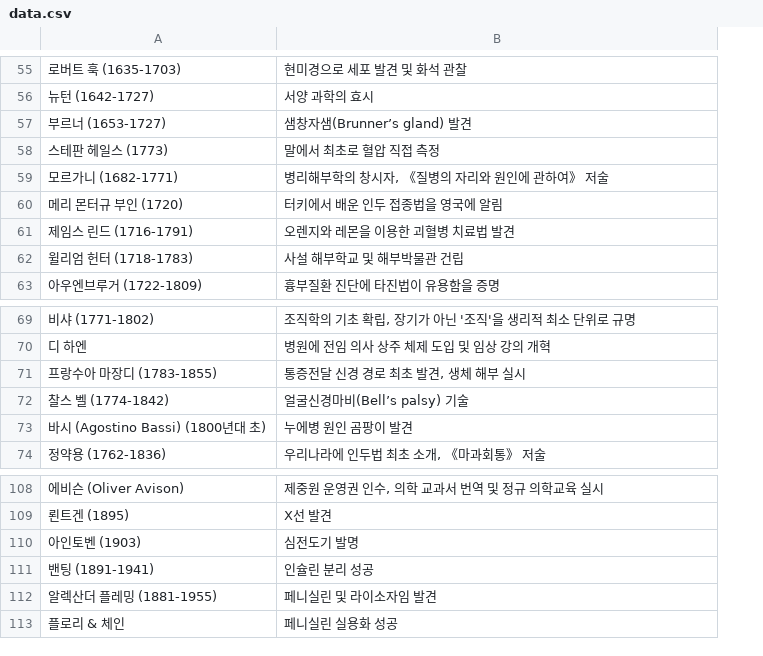
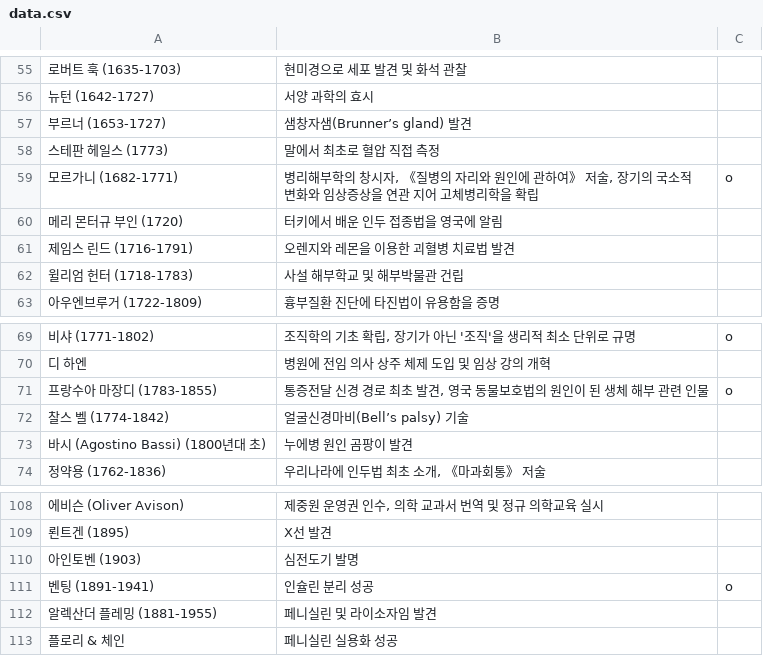
Before and after one commit to syxga/history-exam-web-main, a CSV file: data.csv, drawn as a sheet; only a part is shown, gaps mark what is left out; the diff covers the shown part only; the diff names each change by its address in the sheet, - before the commit and + after, or states it on an @@ line.

```diff
--- a/data.csv
+++ b/data.csv
+column C, row 59: o; rows 69-71: o |  | o; row 111: o
-B59: …》 저술
+B59: …》 저술, 장기의 국소적 변화와 임상증상을 연관 지어 고체병리학을 확립
-B71: 통증전달 신경 경로 최초 발견, 생체 해부 실시
+B71: 통증전달 신경 경로 최초 발견, 영국 동물보호법의 원인이 된 생체 해부 관련 인물
-A111: 밴팅 (1891-1941)
+A111: 벤팅 (1891-1941)
```
Also changed, not shown: 2 added rows, 1 removed row and 6 edited cells elsewhere in this file, 1 other file.
